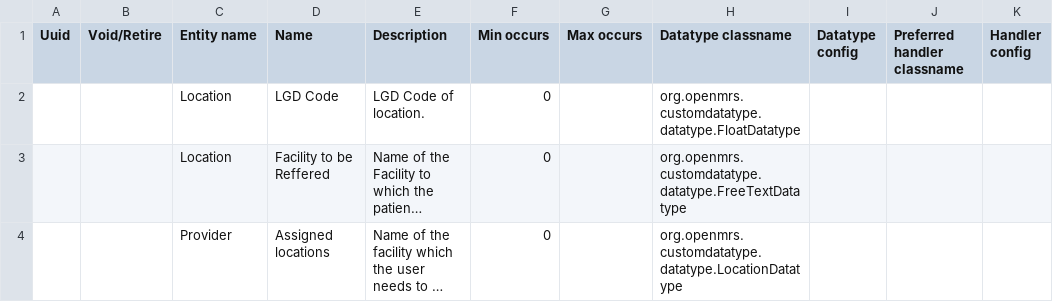
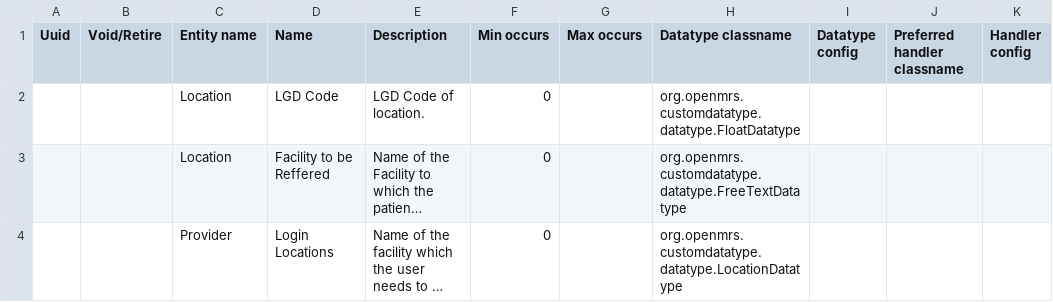
Before and after one commit to Bahmni-HWC/clinic-config, a CSV file: masterdata/configuration/attributetypes/attribute_types.csv, drawn as a sheet; only a part is shown; long unchanged cells end in …; the diff names each change by its address in the sheet, - before the commit and + after, or states it on an @@ line.

Commit message:
#BAH-3037 | Rename. 'Login Locations' attribute for a provider | [Riya Kumari]

```diff
--- a/masterdata/configuration/attributetypes/attribute_types.csv
+++ b/masterdata/configuration/attributetypes/attribute_types.csv
-D4 (Name): Assigned locations
+D4 (Name): Login Locations
```
